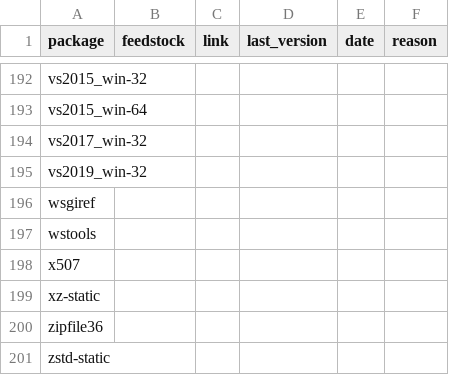
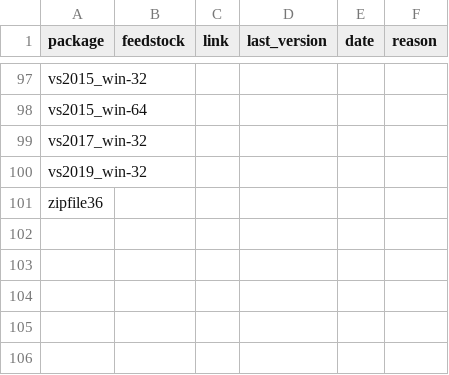
Before and after one commit to AnacondaRecipes/aggregate-deprecated, a CSV file: deprecated.csv, drawn as a sheet; only a part is shown, gaps mark what is left out; the diff covers the shown part only.

```diff
--- a/deprecated.csv
+++ b/deprecated.csv
@@ -195,7 +100,2 @@ vs2017_win-32,
 vs2019_win-32,
-wsgiref,
-wstools,
-x507,
-xz-static,
 zipfile36,
-zstd-static,
```
Also changed, not shown: 95 removed rows elsewhere in this file, prospective.csv.
